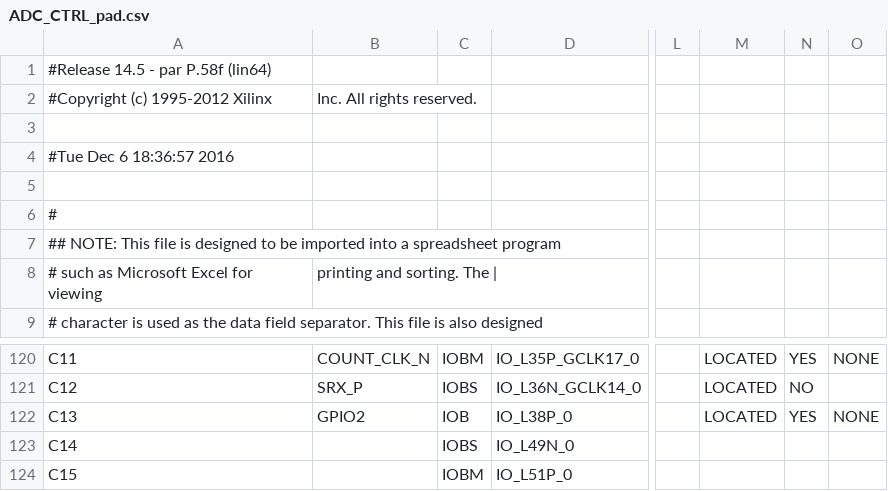
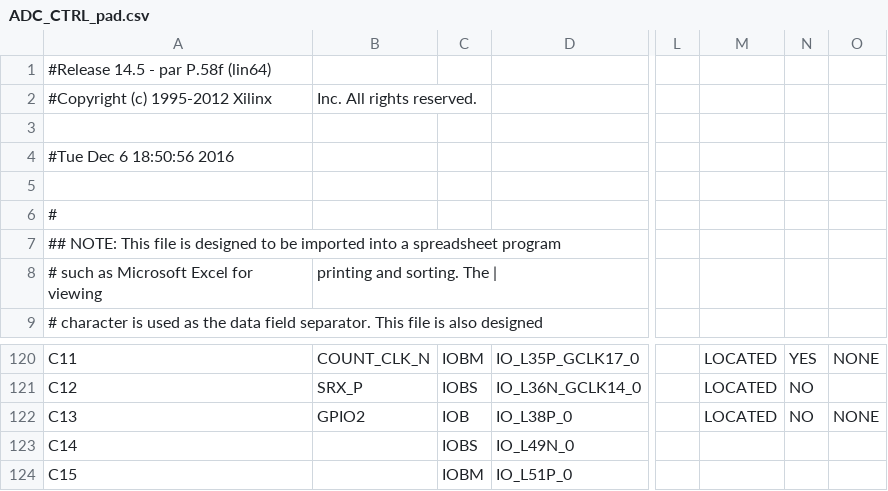
Before and after one commit to deyan-levski/jcfpga, a CSV file: LX150/ADC_CTRL_pad.csv, drawn as a sheet; only a part is shown, gaps mark what is left out; the diff names each change by its address in the sheet, - before the commit and + after, or states it on an @@ line.

```diff
--- a/LX150/ADC_CTRL_pad.csv
+++ b/LX150/ADC_CTRL_pad.csv
-A4: #Tue Dec 6 18:36:57 2016
+A4: #Tue Dec 6 18:50:56 2016
-N122: YES
+N122: NO
```
Also changed, not shown: 54 other files.
